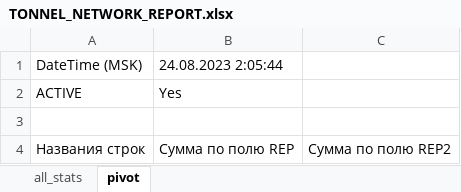
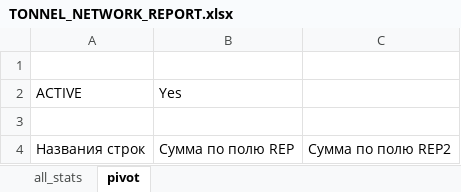
Before and after one commit to sinedzuk/tonnel_stats, an Excel workbook: data/TONNEL_NETWORK_REPORT.xlsx, sheet pivot, drawn as a sheet; only a part is shown; values as stored, in another font and other column widths than the file's, no borders; charts and pictures not drawn; the diff names each change by its address in the sheet, - before the commit and + after, or states it on an @@ line.

```diff
--- a/data/TONNEL_NETWORK_REPORT.xlsx (sheet pivot)
+++ b/data/TONNEL_NETWORK_REPORT.xlsx (sheet pivot)
-row 1: DateTime (MSK) | 24.08.2023 2:05:44
+row 1: (empty)
```
Also changed, not shown: sheet all_stats, charts or pictures, 3 other files.
